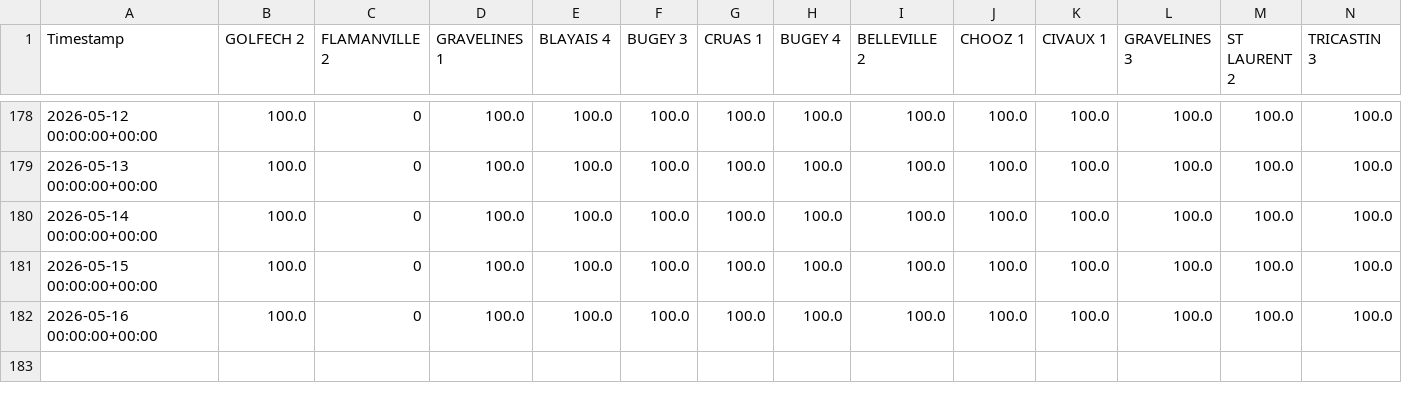
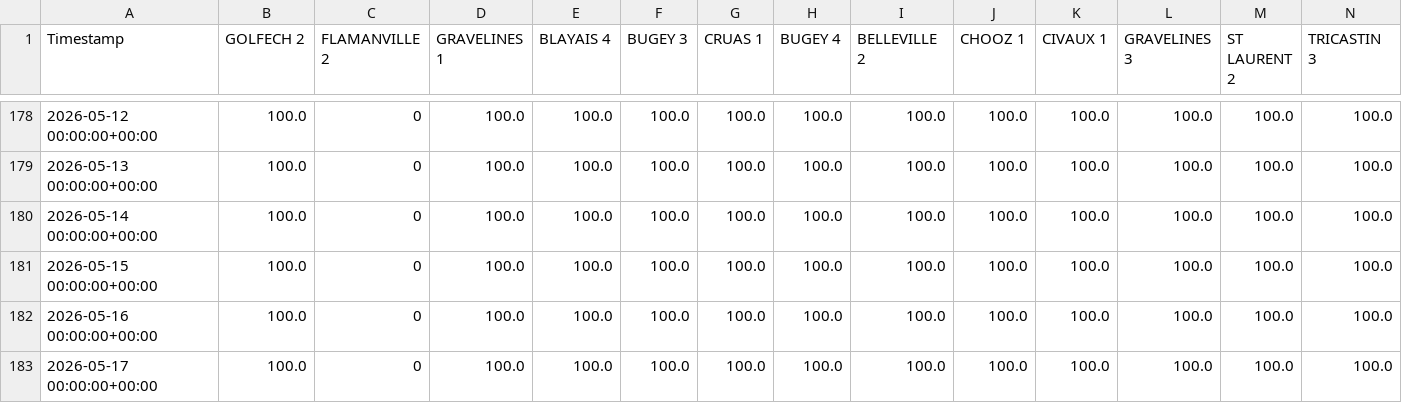
Before and after one commit to ecocreusersb/dash_nuke, a CSV file: Nuke_CAP_PCT.csv, drawn as a sheet; only a part is shown, gaps mark what is left out; rows hold the shown columns only; the diff names each change by its address in the sheet, - before the commit and + after, or states it on an @@ line.

Commit message:
Force update Nuke_CAP_PCT.csv

```diff
--- a/Nuke_CAP_PCT.csv
+++ b/Nuke_CAP_PCT.csv
+row 183: 2026-05-17 00:00:00+00:00 | 100.0 | 0 | 100.0 | 100.0 | 100.0 | 100.0 | 100.0 | 100.0 | 100.0 | 100.0 | 100.0 | 100.0 | 100.0
```
